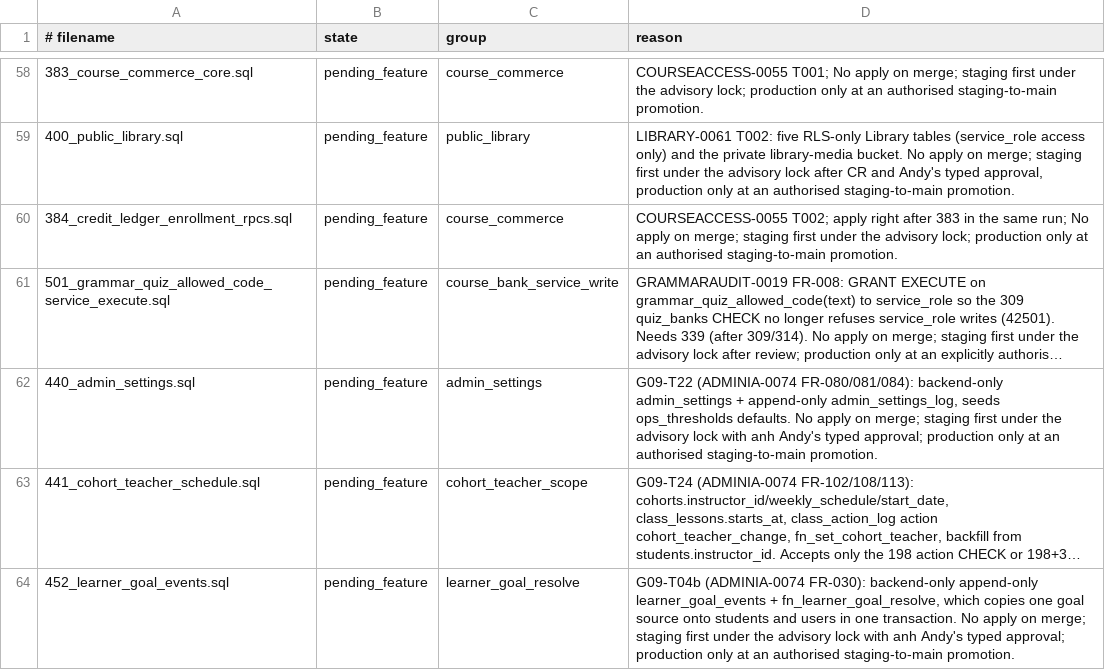
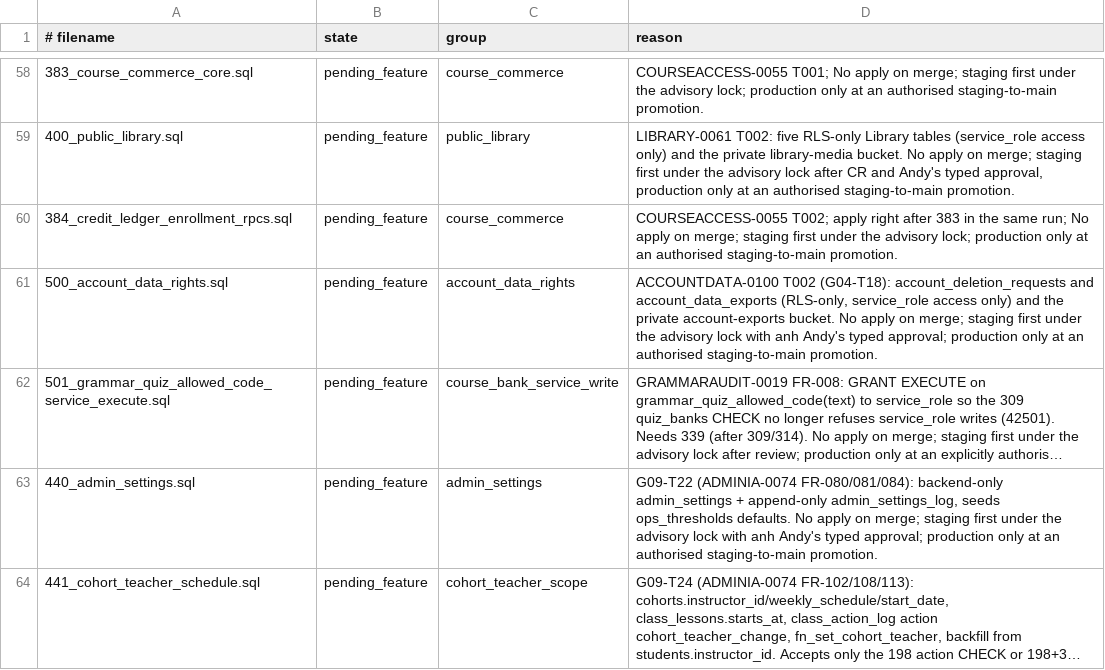
Before and after one commit to andyvinhtran1212-netizen/ielts-speaking-coach, a TSV file: backend/migrations/forward-policy.tsv, drawn as a sheet; only a part is shown, gaps mark what is left out; the shorter side is filled out with more unchanged rows; long unchanged cells end in …; the diff names each change by its address in the sheet, - before the commit and + after, or states it on an @@ line.

```diff
--- a/backend/migrations/forward-policy.tsv
+++ b/backend/migrations/forward-policy.tsv
+row 61: 500_account_data_rights.sql | pending_feature | account_data_rights | ACCOUNTDATA-0100 T002 (G04-T18): account_deletion_requests and account_data_exports (RLS-only, service_role access only) and the private account-exports bucket. No apply on merge; staging first under the advisory lock with anh Andy's typed approval; production only at an authorised staging-to-main promotion.
```
Also changed, not shown: backend/migrations/register.tsv, 10 other files.
